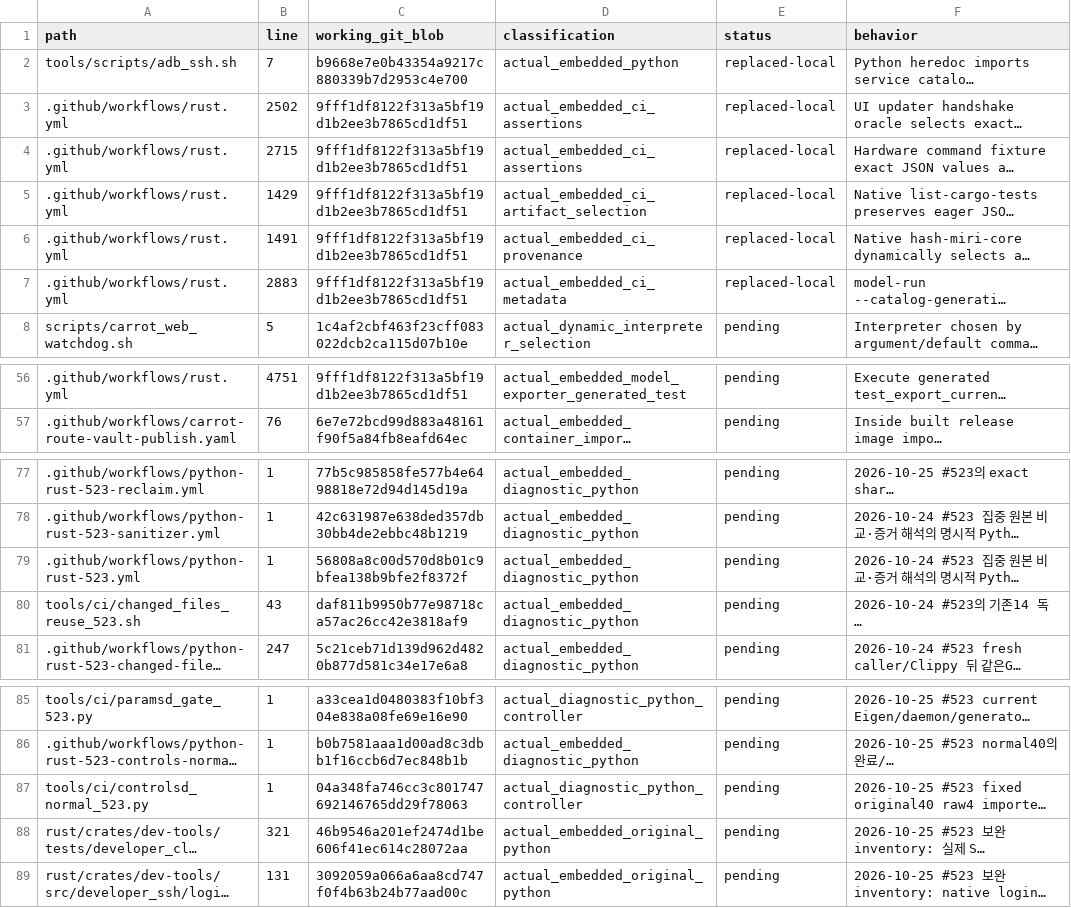
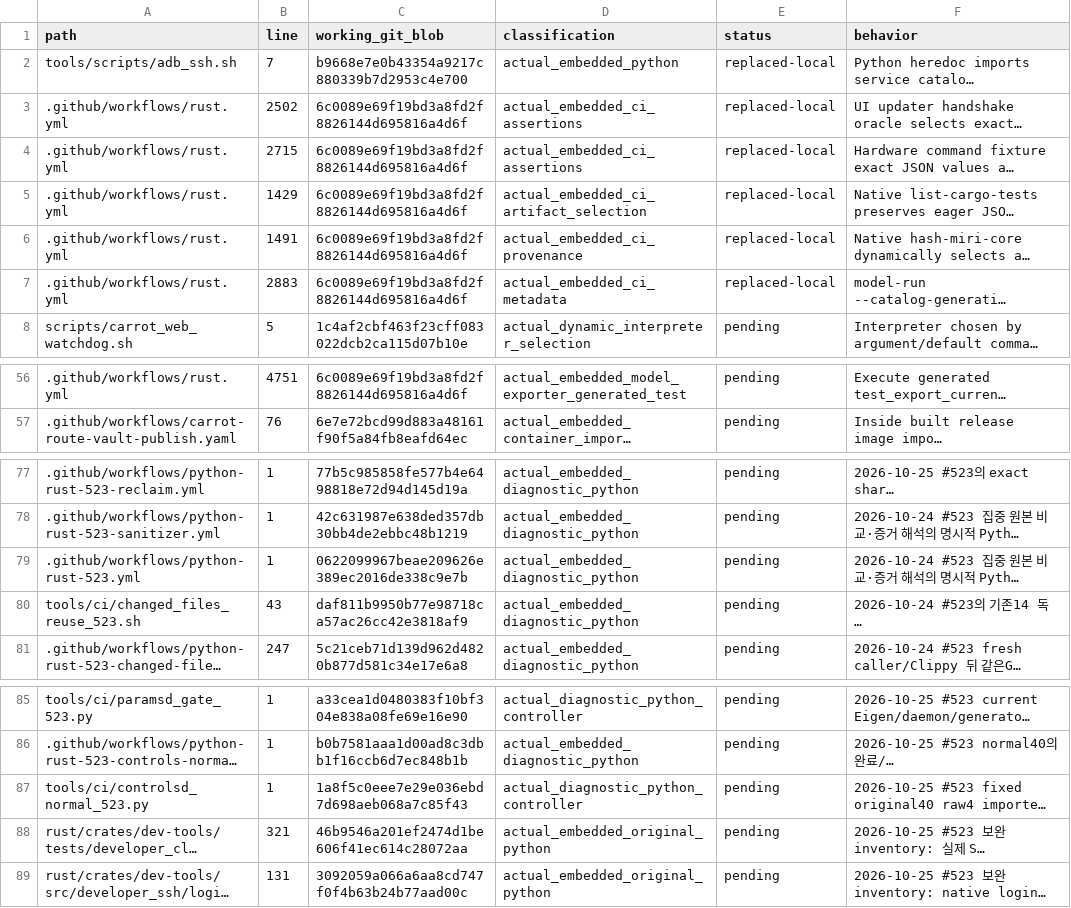
Before and after one commit to bin9208/openpilot-rust, a TSV file: docs/naver/rust-repository-python-retirement-296-execution-edges.tsv, drawn as a sheet; only a part is shown, gaps mark what is left out; long unchanged cells end in …; the diff covers the shown part only; the diff names each change by its address in the sheet, - before the commit and + after, or states it on an @@ line.

```diff
--- a/docs/naver/rust-repository-python-retirement-296-execution-edges.tsv
+++ b/docs/naver/rust-repository-python-retirement-296-execution-edges.tsv
-C3:C7 (working_git_blob): 9fff1df8122f313a5bf19d1b2ee3b7865cd1df51
+C3:C7 (working_git_blob): 6c0089e69f19bd3a8fd2f8826144d695816a4d6f
-C56 (working_git_blob): 9fff1df8122f313a5bf19d1b2ee3b7865cd1df51
+C56 (working_git_blob): 6c0089e69f19bd3a8fd2f8826144d695816a4d6f
-C79 (working_git_blob): 56808a8c00d570d8b01c9bfea138b9bfe2f8372f
+C79 (working_git_blob): 0622099967beae209626e389ec2016de338c9e7b
-C87 (working_git_blob): 04a348fa746cc3c801747692146765dd29f78063
+C87 (working_git_blob): 1a8f5c0eee7e29e036ebd7d698aeb068a7c85f43
```
Also changed, not shown: 25 edited cells elsewhere in this file, 19 other files.
